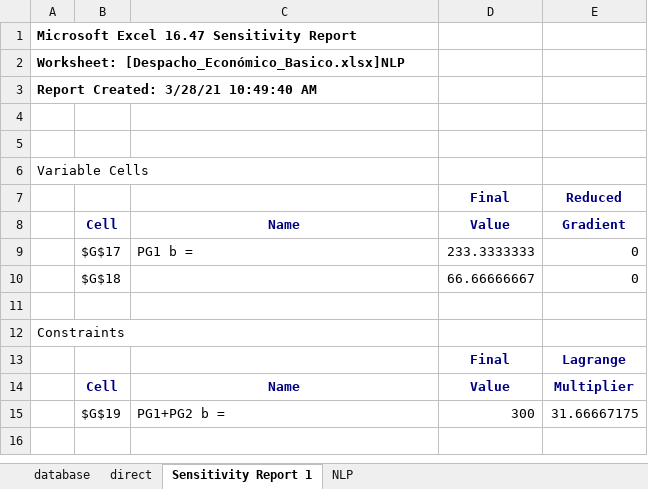
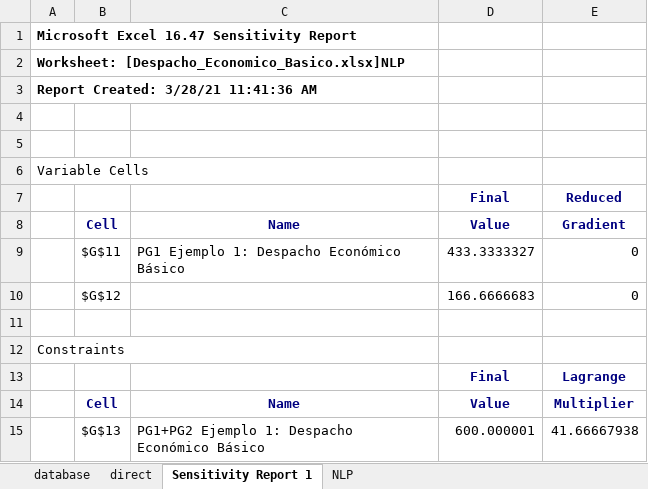
Before and after one commit to pmdeoliveiradejesus/MASEP-OPE, an Excel workbook: DE/MSExcel/Despacho_Economico_Basico.xlsx, sheet Sensitivity Report 1, drawn as a sheet; values as stored, in another font and other column widths than the file's, no borders; removed rows and columns are numbered as before the commit, all else as after; the diff names each change by its address in the sheet, - before the commit and + after, or states it on an @@ line.

```diff
--- a/DE/MSExcel/Despacho_Economico_Basico.xlsx (sheet Sensitivity Report 1)
+++ b/DE/MSExcel/Despacho_Economico_Basico.xlsx (sheet Sensitivity Report 1)
-A2: Worksheet: [Despacho_Económico_Basico.xlsx]NLP
+A2: Worksheet: [Despacho_Economico_Basico.xlsx]NLP
-A3: Report Created: 3/28/21 10:49:40 AM
+A3: Report Created: 3/28/21 11:41:36 AM
-row 9:  | $G$17 | PG1 b = | 233.3333333 | 0
-row 10:  | $G$18 |  | 66.66666667 | 0
+row 9:  | $G$11 | PG1 Ejemplo 1: Despacho Económico Básico | 433.3333327 | 0
+row 10:  | $G$12 |  | 166.6666683 | 0
-row 15:  | $G$19 | PG1+PG2 b = | 300 | 31.66667175
+row 15:  | $G$13 | PG1+PG2 Ejemplo 1: Despacho Económico Básico | 600.000001 | 41.66667938
```
Also changed, not shown: sheet direct, sheet NLP.
